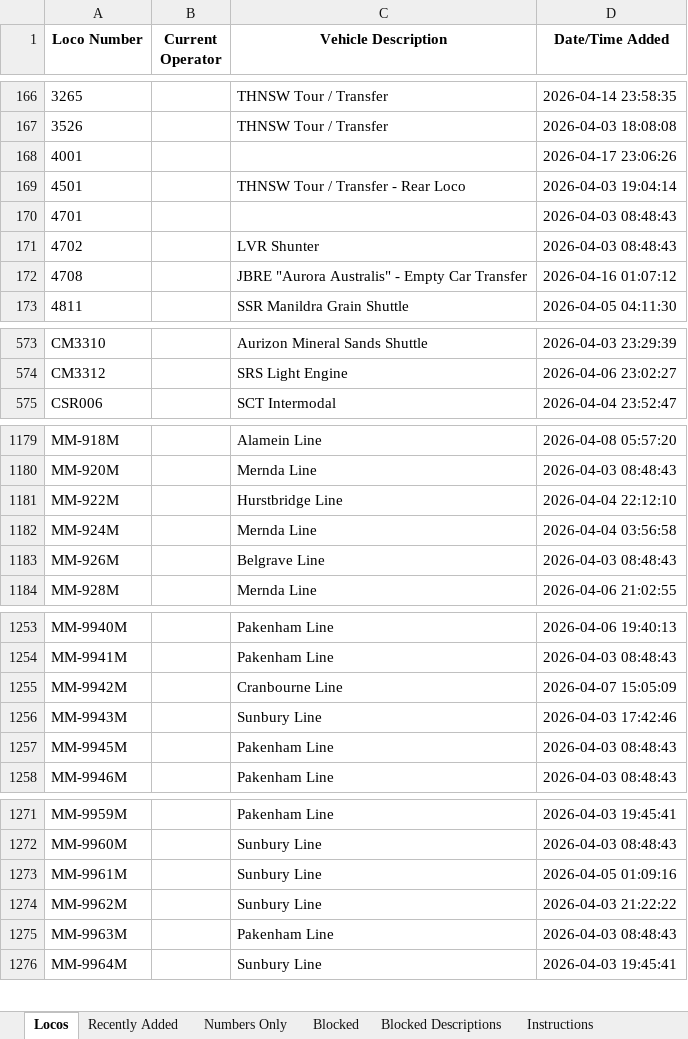
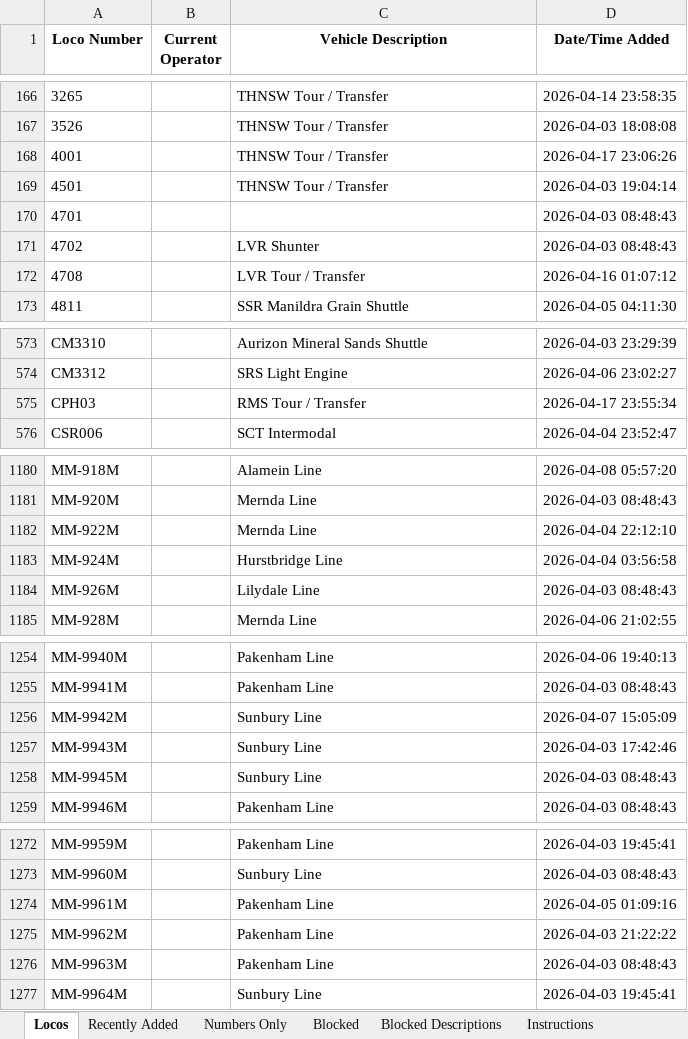
Before and after one commit to grahame21/railops-frontend, an Excel workbook: downloads/loco_database.xlsx, sheet Locos, drawn as a sheet; only a part is shown, gaps mark what is left out; values as stored, in another font and other column widths than the file's, no borders; addresses are those after the commit; the diff covers the shown part only; the diff names each change by its address in the sheet, - before the commit and + after, or states it on an @@ line.

```diff
--- a/downloads/loco_database.xlsx (sheet Locos)
+++ b/downloads/loco_database.xlsx (sheet Locos)
-C168 (Vehicle Description): (empty)
+C168 (Vehicle Description): THNSW Tour / Transfer
-C169 (Vehicle Description): THNSW Tour / Transfer - Rear Loco
+C169 (Vehicle Description): THNSW Tour / Transfer
-C172 (Vehicle Description): JBRE "Aurora Australis" - Empty Car Transfer
+C172 (Vehicle Description): LVR Tour / Transfer
+row 575: CPH03 |  | RMS Tour / Transfer | 2026-04-17 23:55:34
-C1182 (Vehicle Description): Hurstbridge Line
+C1182 (Vehicle Description): Mernda Line
-C1183 (Vehicle Description): Mernda Line
+C1183 (Vehicle Description): Hurstbridge Line
-C1184 (Vehicle Description): Belgrave Line
+C1184 (Vehicle Description): Lilydale Line
-C1256 (Vehicle Description): Cranbourne Line
+C1256 (Vehicle Description): Sunbury Line
-C1258 (Vehicle Description): Pakenham Line
+C1258 (Vehicle Description): Sunbury Line
-C1274:C1275 (Vehicle Description): Sunbury Line
+C1274:C1275 (Vehicle Description): Pakenham Line
```
Also changed, not shown: 1 added row and 29 edited cells elsewhere in this sheet, sheet Numbers Only, sheet Recently Added, downloads/loco_numbers_only.xlsx, 3 other files.
